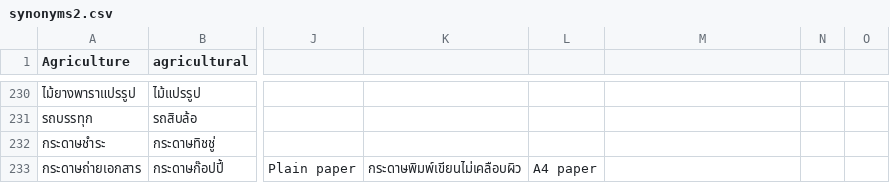
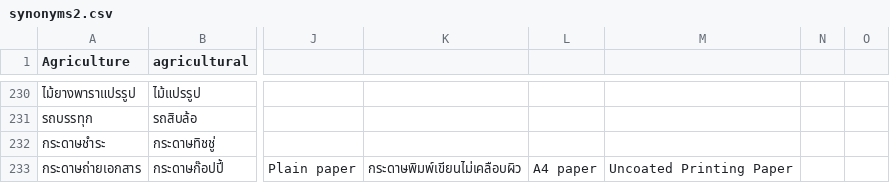
Before and after one commit to nanutnutna/synonyms, a CSV file: synonyms2.csv, drawn as a sheet; only a part is shown, gaps mark what is left out; the diff names each change by its address in the sheet, - before the commit and + after, or states it on an @@ line.

Commit message:
add synonyms

```diff
--- a/synonyms2.csv
+++ b/synonyms2.csv
-M233: (empty)
+M233: Uncoated Printing Paper
```
